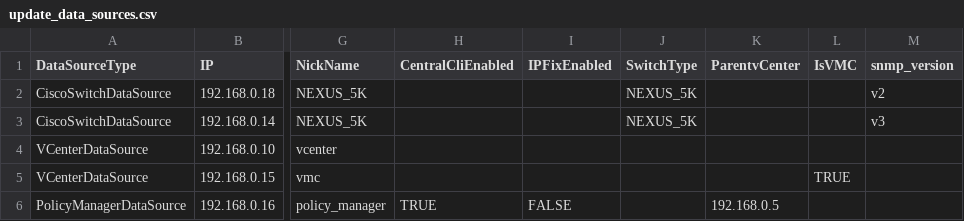
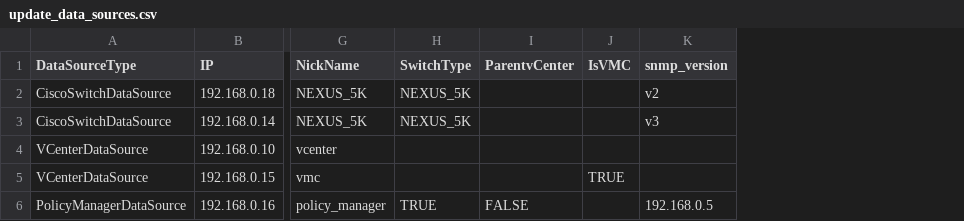
Before and after one commit to vmware/network-insight-sdk-python, a CSV file: examples/update_data_sources.csv, drawn as a sheet; only a part is shown, gaps mark what is left out; removed rows and columns are numbered as before the commit, all else as after; the diff names each change by its address in the sheet, - before the commit and + after, or states it on an @@ line.

Commit message:
Added script to update datasources in bulk

```diff
--- a/examples/update_data_sources.csv
+++ b/examples/update_data_sources.csv
-column H (CentralCliEnabled), row 6: TRUE
-column I (IPFixEnabled), row 6: FALSE
-H6 (SwitchType): (empty)
+H6 (SwitchType): TRUE
-I6 (ParentvCenter): 192.168.0.5
+I6 (ParentvCenter): FALSE
-K6 (snmp_version): (empty)
+K6 (snmp_version): 192.168.0.5
```
